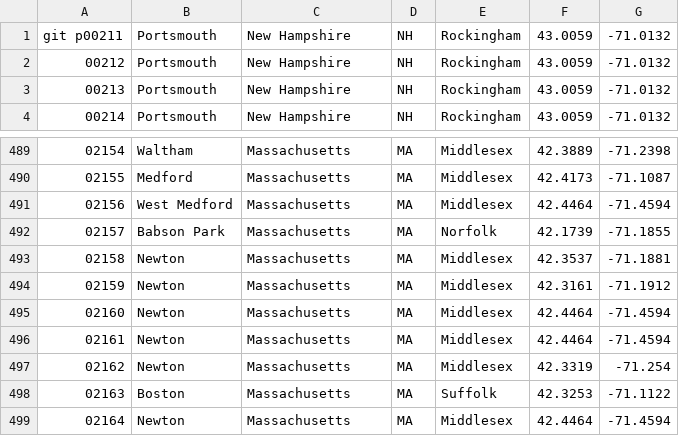
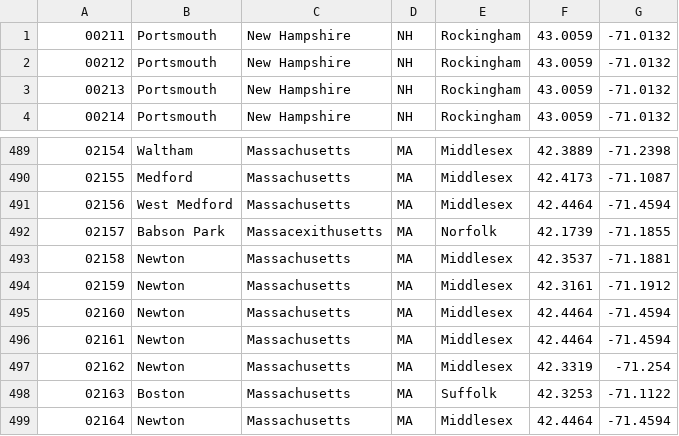
Before and after one commit to CorainChicago/I-voted, a CSV file: db/zipcodes/us_postal_codes.csv, drawn as a sheet; only a part is shown, gaps mark what is left out.

```diff
--- a/db/zipcodes/us_postal_codes.csv
+++ b/db/zipcodes/us_postal_codes.csv
@@ -1,2 +1,2 @@
-git p00211,Portsmouth,New Hampshire,NH,Rockingham,43.0059,-71.0132,
+00211,Portsmouth,New Hampshire,NH,Rockingham,43.0059,-71.0132,
 00212,Portsmouth,New Hampshire,NH,Rockingham,43.0059,-71.0132,
@@ -491,3 +491,3 @@ git p00211,Portsmouth,New Hampshire,NH,Rockingham,43.0059,-71.0132,
 02156,West Medford,Massachusetts,MA,Middlesex,42.4464,-71.4594,
-02157,Babson Park,Massachusetts,MA,Norfolk,42.1739,-71.1855,
+02157,Babson Park,Massacexithusetts,MA,Norfolk,42.1739,-71.1855,
 02158,Newton,Massachusetts,MA,Middlesex,42.3537,-71.1881,
```
Also changed, not shown: 2 other files.
